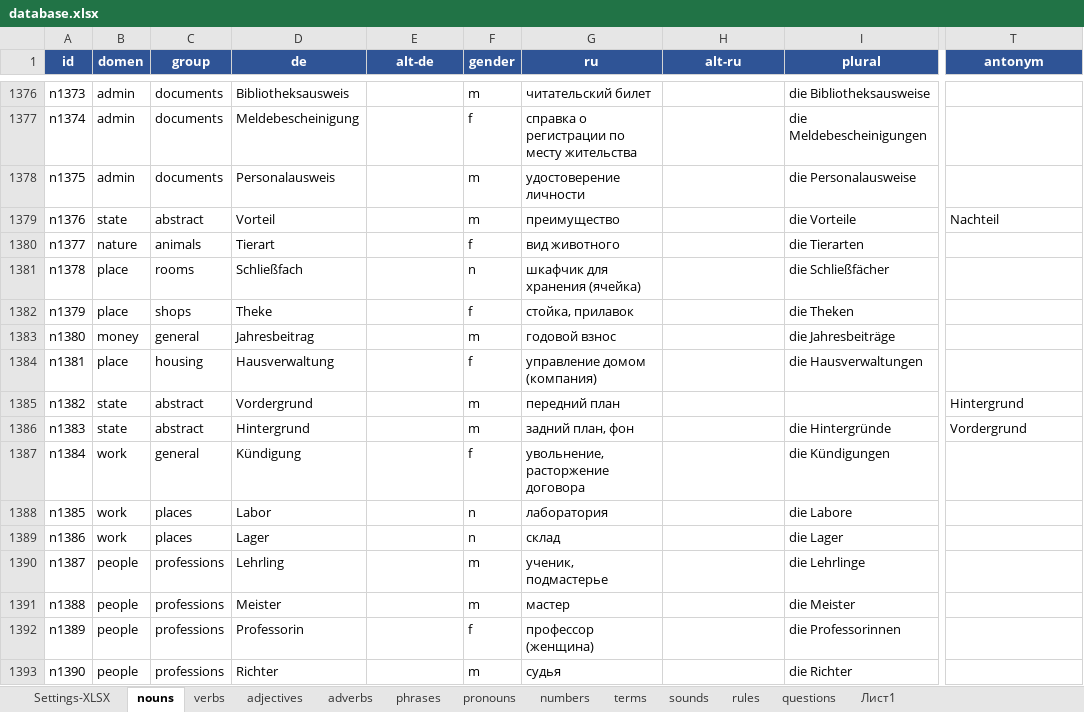
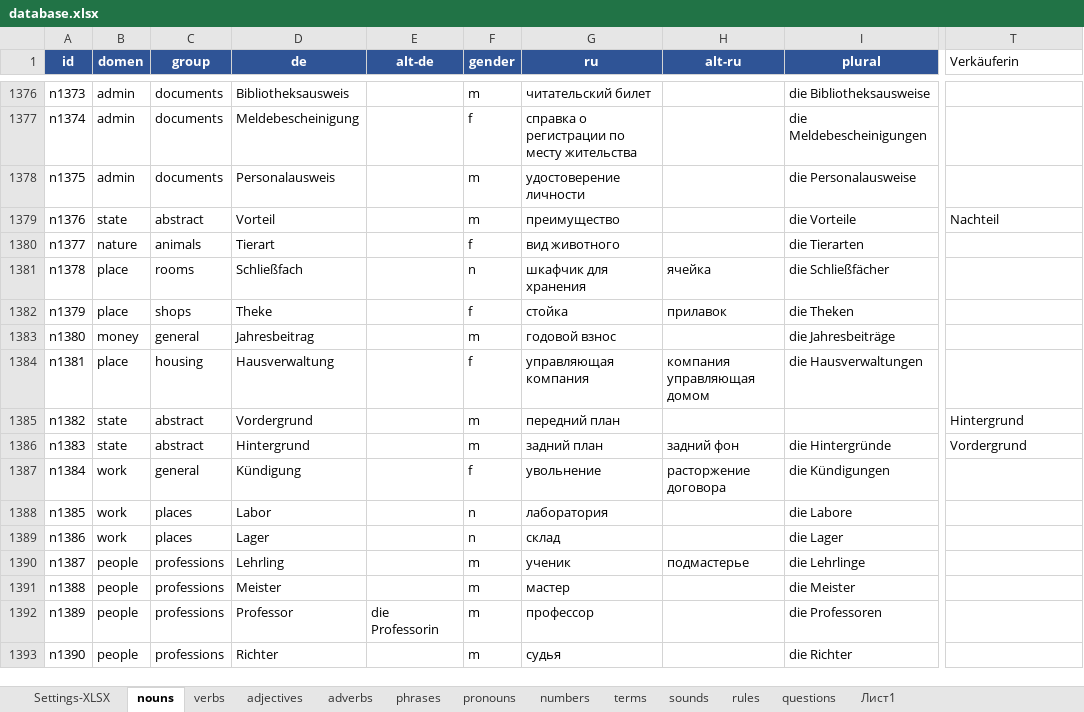
Before and after one commit to R4-studio/deutsch-tools, an Excel workbook: database.xlsx, sheet nouns, drawn as a sheet; only a part is shown, gaps mark what is left out; values as stored, in another font and other column widths than the file's, no borders; charts and pictures not drawn; the diff covers the shown part only; the diff names each change by its address in the sheet, - before the commit and + after, or states it on an @@ line.

```diff
--- a/database.xlsx (sheet nouns)
+++ b/database.xlsx (sheet nouns)
-T1: antonym
+T1: Verkäuferin
@@ T1 fill: #2F5496 → none, bold: on → off, text colour: #FFFFFF → black, alignment: center → left @@
-G1381 (ru): шкафчик для хранения (ячейка)
+G1381 (ru): шкафчик для хранения
-H1381 (alt-ru): (empty)
+H1381 (alt-ru): ячейка
-G1382 (ru): стойка, прилавок
+G1382 (ru): стойка
-H1382 (alt-ru): (empty)
+H1382 (alt-ru): прилавок
-G1384 (ru): управление домом (компания)
+G1384 (ru): управляющая компания
-H1384 (alt-ru): (empty)
+H1384 (alt-ru): компания управляющая домом
-G1386 (ru): задний план, фон
+G1386 (ru): задний план
-H1386 (alt-ru): (empty)
+H1386 (alt-ru): задний фон
-G1387 (ru): увольнение, расторжение договора
+G1387 (ru): увольнение
-H1387 (alt-ru): (empty)
+H1387 (alt-ru): расторжение договора
-G1390 (ru): ученик, подмастерье
+G1390 (ru): ученик
-H1390 (alt-ru): (empty)
+H1390 (alt-ru): подмастерье
-D1392 (de): Professorin
+D1392 (de): Professor
-E1392 (alt-de): (empty)
+E1392 (alt-de): die Professorin
-F1392 (gender): f
+F1392 (gender): m
-G1392 (ru): профессор (женщина)
+G1392 (ru): профессор
-I1392 (plural): die Professorinnen
+I1392 (plural): die Professoren
```
Also changed, not shown: 1 removed row and 102 edited cells elsewhere in this sheet, sheet verbs, sheet adjectives, 12 other files.
